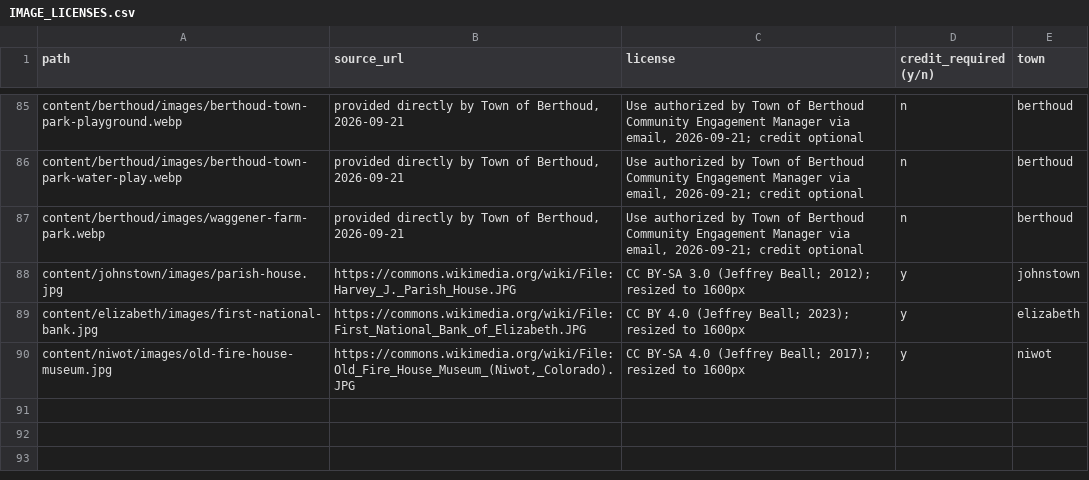
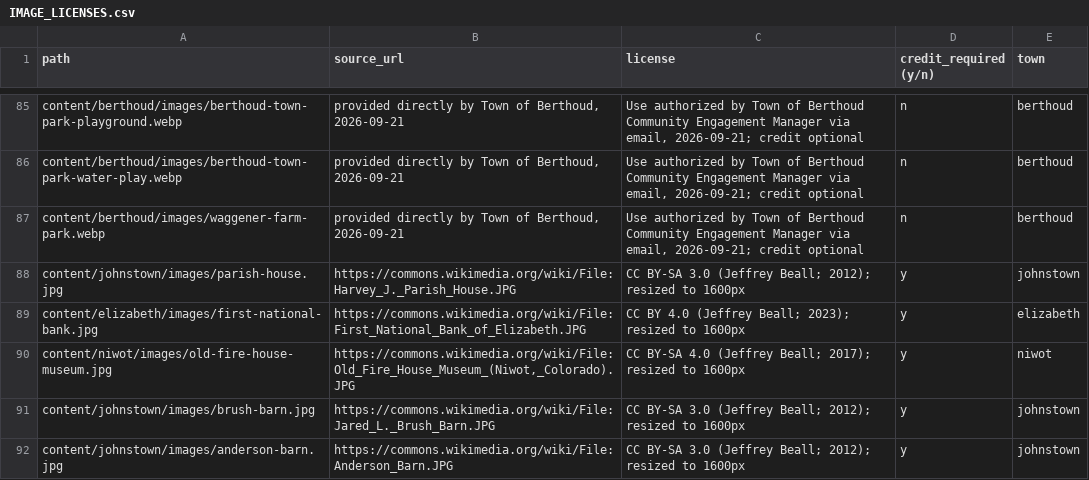
Before and after one commit to jlerner1965/insidethetowns, a CSV file: IMAGE_LICENSES.csv, drawn as a sheet; only a part is shown, gaps mark what is left out.

```diff
--- a/IMAGE_LICENSES.csv
+++ b/IMAGE_LICENSES.csv
@@ -90 +90,3 @@ content/elizabeth/images/first-national-bank.jpg,https://commons.wikimedia.org/w
 content/niwot/images/old-fire-house-museum.jpg,"https://commons.wikimedia.org/wiki/File:Old_Fire_House_Museum_(Niwot,_Colorado).JPG",CC BY-SA 4.0 (Jeffrey Beall; 2017); resized to 1600px,y,niwot
+content/johnstown/images/brush-barn.jpg,https://commons.wikimedia.org/wiki/File:Jared_L._Brush_Barn.JPG,CC BY-SA 3.0 (Jeffrey Beall; 2012); resized to 1600px,y,johnstown
+content/johnstown/images/anderson-barn.jpg,https://commons.wikimedia.org/wiki/File:Anderson_Barn.JPG,CC BY-SA 3.0 (Jeffrey Beall; 2012); resized to 1600px,y,johnstown
```
Also changed, not shown: 4 other files.
